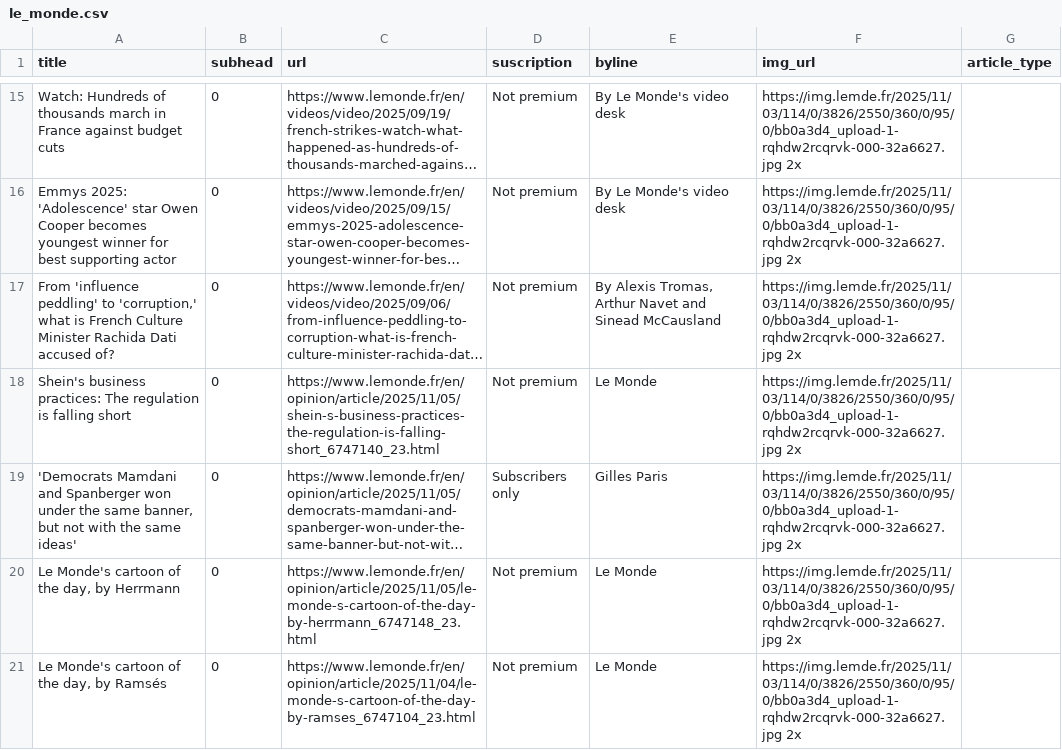
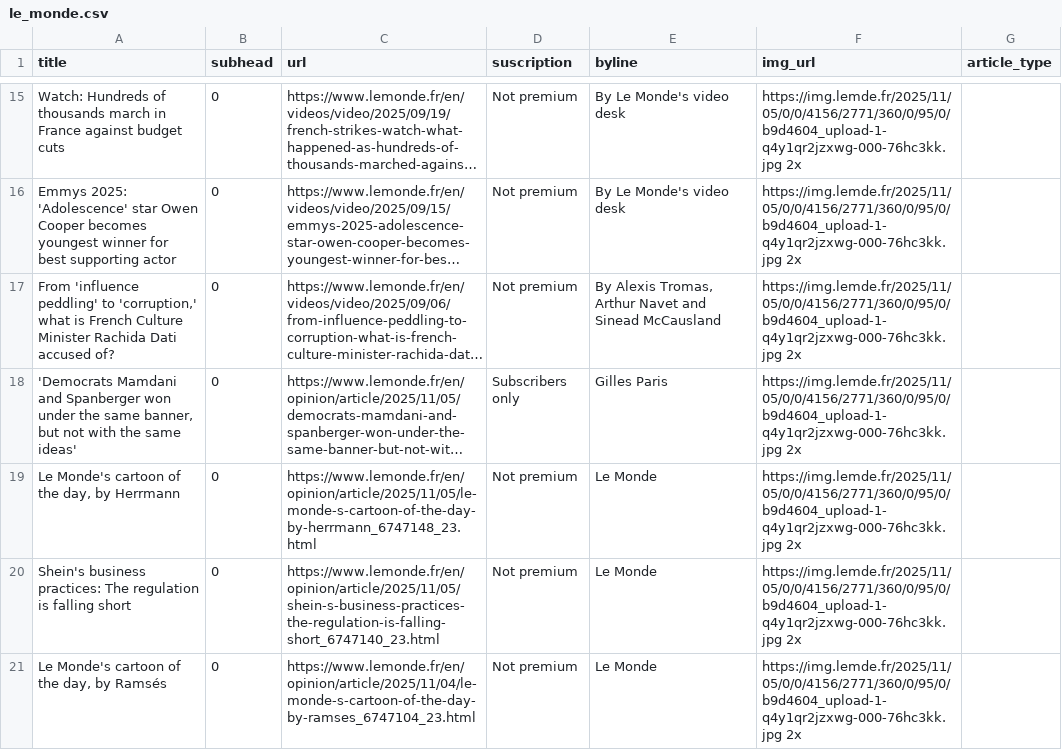
Before and after one commit to tefaceli/LEDE-homework-scraping, a CSV file: le_monde.csv, drawn as a sheet; only a part is shown, gaps mark what is left out; long unchanged cells end in …; removed rows and columns are numbered as before the commit, all else as after; the diff covers the shown part only; the diff names each change by its address in the sheet, - before the commit and + after, or states it on an @@ line.

```diff
--- a/le_monde.csv
+++ b/le_monde.csv
-F15:F17 (img_url): https://img.lemde.fr/2025/11/03/114/0/3826/2550/360/0/95/0/bb0a3d4_upload-1-rqhdw2rcqrvk-000-32a6627.jpg 2x
+F15:F17 (img_url): https://img.lemde.fr/2025/11/05/0/0/4156/2771/360/0/95/0/b9d4604_upload-1-q4y1qr2jzxwg-000-76hc3kk.jpg 2x
-row 18: Shein's business practices: The regulation is falling short | 0 | https://www.lemonde.fr/en/opinion/article/2025/11/05/shein-s-business-practices-the-regulation-is-falling-short_6747140_23.html | Not premium | Le Monde | https://img.lemde.fr/2025/11/03/114/0/3826/2550/360/0/95/0/bb0a3d4_upload-1-rqhdw2rcqrvk-000-32a6627.jpg 2x
-F18:F19 (img_url): https://img.lemde.fr/2025/11/03/114/0/3826/2550/360/0/95/0/bb0a3d4_upload-1-rqhdw2rcqrvk-000-32a6627.jpg 2x
+F18:F19 (img_url): https://img.lemde.fr/2025/11/05/0/0/4156/2771/360/0/95/0/b9d4604_upload-1-q4y1qr2jzxwg-000-76hc3kk.jpg 2x
+row 20: Shein's business practices: The regulation is falling short | 0 | https://www.lemonde.fr/en/opinion/article/2025/11/05/shein-s-business-practices-the-regulation-is-falling-short_6747140_23.html | Not premium | Le Monde | https://img.lemde.fr/2025/11/05/0/0/4156/2771/360/0/95/0/b9d4604_upload-1-q4y1qr2jzxwg-000-76hc3kk.jpg 2x
-F21 (img_url): https://img.lemde.fr/2025/11/03/114/0/3826/2550/360/0/95/0/bb0a3d4_upload-1-rqhdw2rcqrvk-000-32a6627.jpg 2x
+F21 (img_url): https://img.lemde.fr/2025/11/05/0/0/4156/2771/360/0/95/0/b9d4604_upload-1-q4y1qr2jzxwg-000-76hc3kk.jpg 2x
```
Also changed, not shown: 3 added rows, 3 removed rows and 48 edited cells elsewhere in this file.
